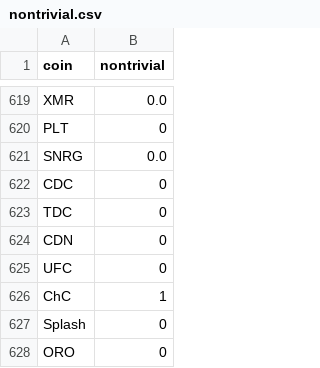
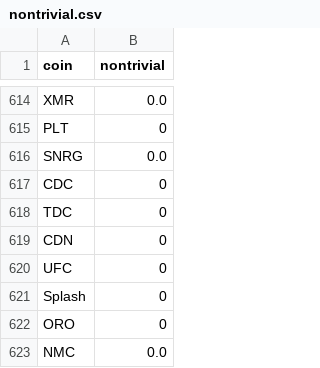
Before and after one commit to nikete/Comunity-Structure-Extremely-Speculative-Asset-Dynamics, a CSV file: data/nontrivial.csv, drawn as a sheet; only a part is shown, gaps mark what is left out; the shorter side is filled out with more unchanged rows; the diff covers the shown part only; the diff names each change by its address in the sheet, - before the commit and + after, or states it on an @@ line.

```diff
--- a/data/nontrivial.csv
+++ b/data/nontrivial.csv
-row 626: ChC | 1
```
Also changed, not shown: 5 removed rows elsewhere in this file.
